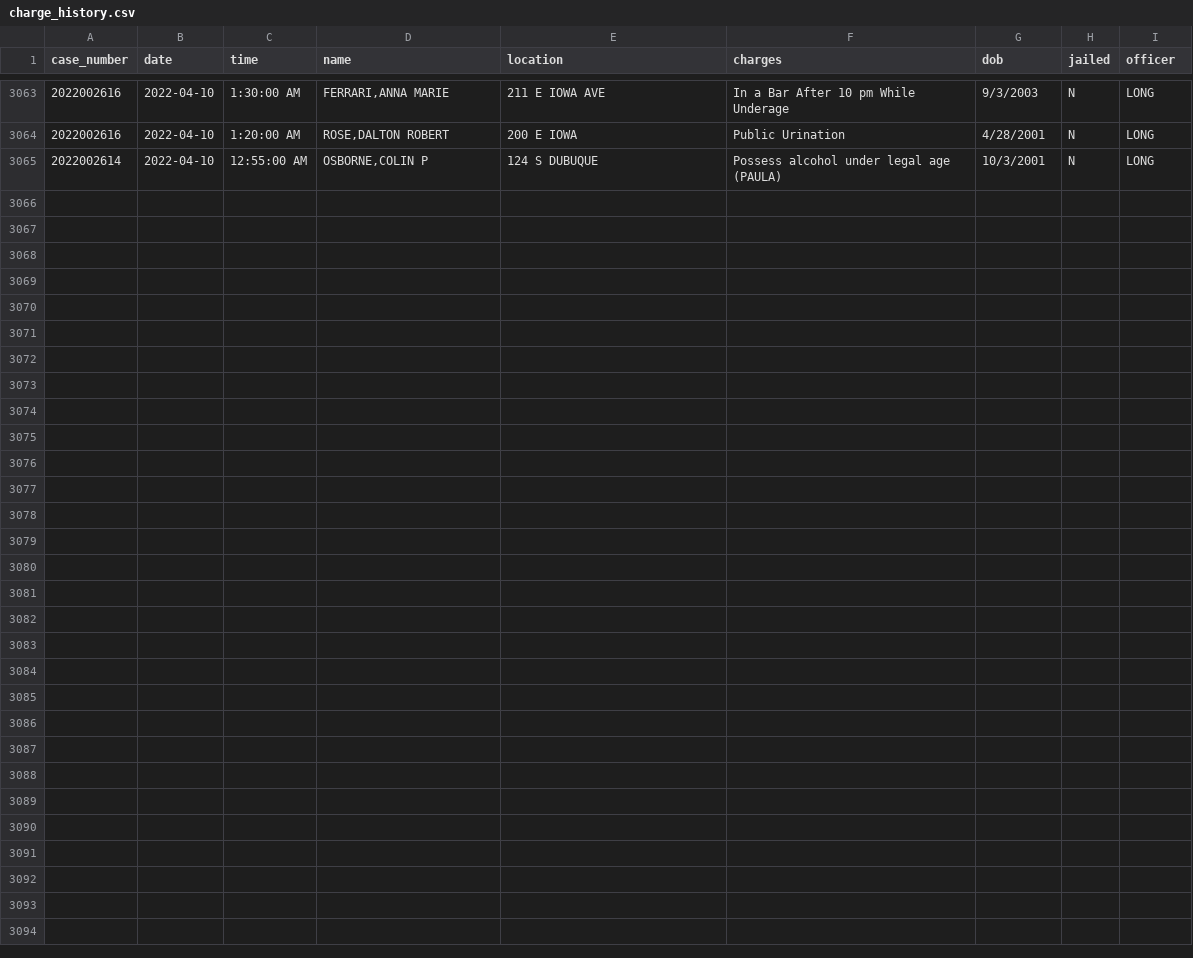
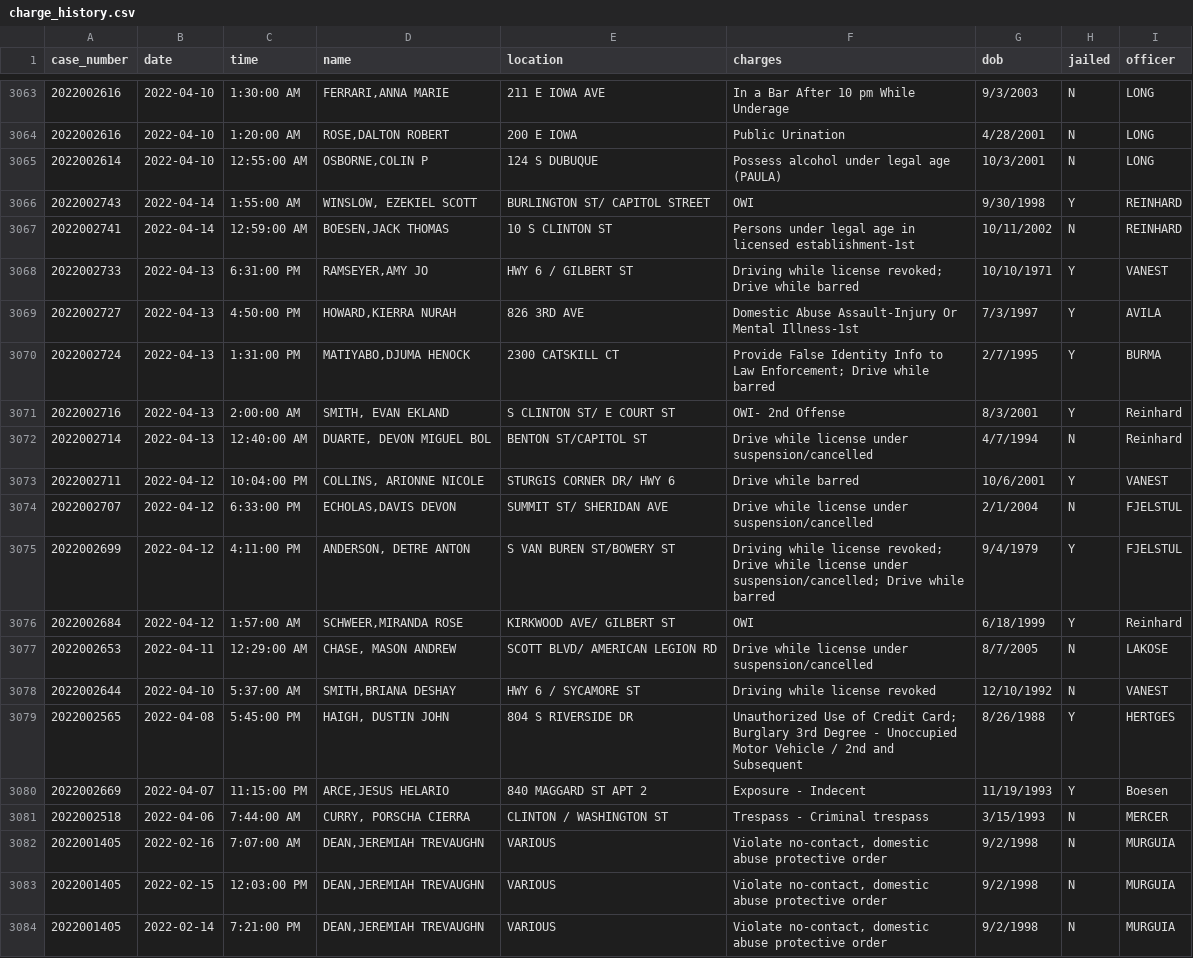
Before and after one commit to andrew-couch/ICBarTweeter, a CSV file: Data/charge_history.csv, drawn as a sheet; only a part is shown, gaps mark what is left out; the diff names each change by its address in the sheet, - before the commit and + after, or states it on an @@ line.

```diff
--- a/Data/charge_history.csv
+++ b/Data/charge_history.csv
+row 3066: 2022002743 | 2022-04-14 | 1:55:00 AM | WINSLOW, EZEKIEL SCOTT | BURLINGTON ST/ CAPITOL STREET | OWI | 9/30/1998 | Y | REINHARD
+row 3067: 2022002741 | 2022-04-14 | 12:59:00 AM | BOESEN,JACK THOMAS | 10 S CLINTON ST | Persons under legal age in licensed establishment-1st | 10/11/2002 | N | REINHARD
+row 3068: 2022002733 | 2022-04-13 | 6:31:00 PM | RAMSEYER,AMY JO | HWY 6 / GILBERT ST | Driving while license revoked; Drive while barred | 10/10/1971 | Y | VANEST
+row 3069: 2022002727 | 2022-04-13 | 4:50:00 PM | HOWARD,KIERRA NURAH | 826 3RD AVE | Domestic Abuse Assault-Injury Or Mental Illness-1st | 7/3/1997 | Y | AVILA
+row 3070: 2022002724 | 2022-04-13 | 1:31:00 PM | MATIYABO,DJUMA HENOCK | 2300 CATSKILL CT | Provide False Identity Info to Law Enforcement; Drive while barred | 2/7/1995 | Y | BURMA
+row 3071: 2022002716 | 2022-04-13 | 2:00:00 AM | SMITH, EVAN EKLAND | S CLINTON ST/ E COURT ST | OWI- 2nd Offense | 8/3/2001 | Y | Reinhard
+row 3072: 2022002714 | 2022-04-13 | 12:40:00 AM | DUARTE, DEVON MIGUEL BOL | BENTON ST/CAPITOL ST | Drive while license under suspension/cancelled | 4/7/1994 | N | Reinhard
+row 3073: 2022002711 | 2022-04-12 | 10:04:00 PM | COLLINS, ARIONNE NICOLE | STURGIS CORNER DR/ HWY 6 | Drive while barred | 10/6/2001 | Y | VANEST
+row 3074: 2022002707 | 2022-04-12 | 6:33:00 PM | ECHOLAS,DAVIS DEVON | SUMMIT ST/ SHERIDAN AVE | Drive while license under suspension/cancelled | 2/1/2004 | N | FJELSTUL
+row 3075: 2022002699 | 2022-04-12 | 4:11:00 PM | ANDERSON, DETRE ANTON | S VAN BUREN ST/BOWERY ST | Driving while license revoked; Drive while license under suspension/cancelled; Drive while barred | 9/4/1979 | Y | FJELSTUL
+row 3076: 2022002684 | 2022-04-12 | 1:57:00 AM | SCHWEER,MIRANDA ROSE | KIRKWOOD AVE/ GILBERT ST | OWI | 6/18/1999 | Y | Reinhard
+row 3077: 2022002653 | 2022-04-11 | 12:29:00 AM | CHASE, MASON ANDREW | SCOTT BLVD/ AMERICAN LEGION RD | Drive while license under suspension/cancelled | 8/7/2005 | N | LAKOSE
+row 3078: 2022002644 | 2022-04-10 | 5:37:00 AM | SMITH,BRIANA DESHAY | HWY 6 / SYCAMORE ST | Driving while license revoked | 12/10/1992 | N | VANEST
+row 3079: 2022002565 | 2022-04-08 | 5:45:00 PM | HAIGH, DUSTIN JOHN | 804 S RIVERSIDE DR | Unauthorized Use of Credit Card; Burglary 3rd Degree - Unoccupied Motor Vehicle / 2nd and Subsequent | 8/26/1988 | Y | HERTGES
+row 3080: 2022002669 | 2022-04-07 | 11:15:00 PM | ARCE,JESUS HELARIO | 840 MAGGARD ST APT 2 | Exposure - Indecent | 11/19/1993 | Y | Boesen
+row 3081: 2022002518 | 2022-04-06 | 7:44:00 AM | CURRY, PORSCHA CIERRA | CLINTON / WASHINGTON ST | Trespass - Criminal trespass | 3/15/1993 | N | MERCER
+row 3082: 2022001405 | 2022-02-16 | 7:07:00 AM | DEAN,JEREMIAH TREVAUGHN | VARIOUS | Violate no-contact, domestic abuse protective order | 9/2/1998 | N | MURGUIA
+row 3083: 2022001405 | 2022-02-15 | 12:03:00 PM | DEAN,JEREMIAH TREVAUGHN | VARIOUS | Violate no-contact, domestic abuse protective order | 9/2/1998 | N | MURGUIA
+row 3084: 2022001405 | 2022-02-14 | 7:21:00 PM | DEAN,JEREMIAH TREVAUGHN | VARIOUS | Violate no-contact, domestic abuse protective order | 9/2/1998 | N | MURGUIA
```
Also changed, not shown: 1 other file.
